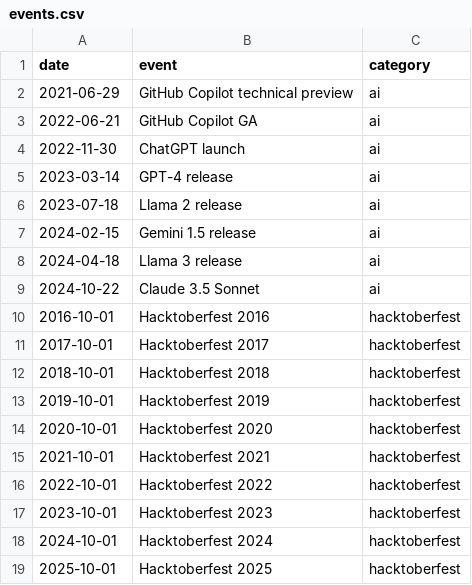
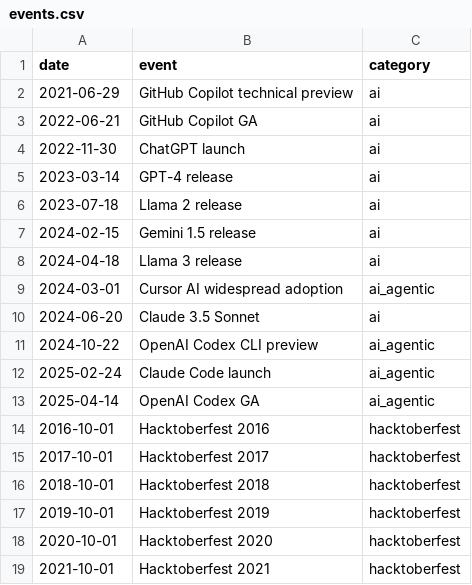
Before and after one commit to EdenRochmanSharabi/oss-pulse, a CSV file: config/events.csv, drawn as a sheet; only a part is shown; the shorter side is filled out with more unchanged rows.

Commit message:
Consistent blue for AI charts, add agentic model events, productivity by group in README
- All single-metric AI charts use same #2563eb blue (was mixed colors)
- Events updated: added Cursor AI, Claude Code, Codex as agentic milestones
- New section 5h in README: productivity and merge rate by author group
- Key finding: maintainers kept 79% merge rate while first-timers dropped to 33%

```diff
--- a/config/events.csv
+++ b/config/events.csv
@@ -8,3 +8,7 @@ date,event,category
 2024-04-18,Llama 3 release,ai
-2024-10-22,Claude 3.5 Sonnet,ai
+2024-03-01,Cursor AI widespread adoption,ai_agentic
+2024-06-20,Claude 3.5 Sonnet,ai
+2024-10-22,OpenAI Codex CLI preview,ai_agentic
+2025-02-24,Claude Code launch,ai_agentic
+2025-04-14,OpenAI Codex GA,ai_agentic
 2016-10-01,Hacktoberfest 2016,hacktoberfest
```
Also changed, not shown: 7 other files.
